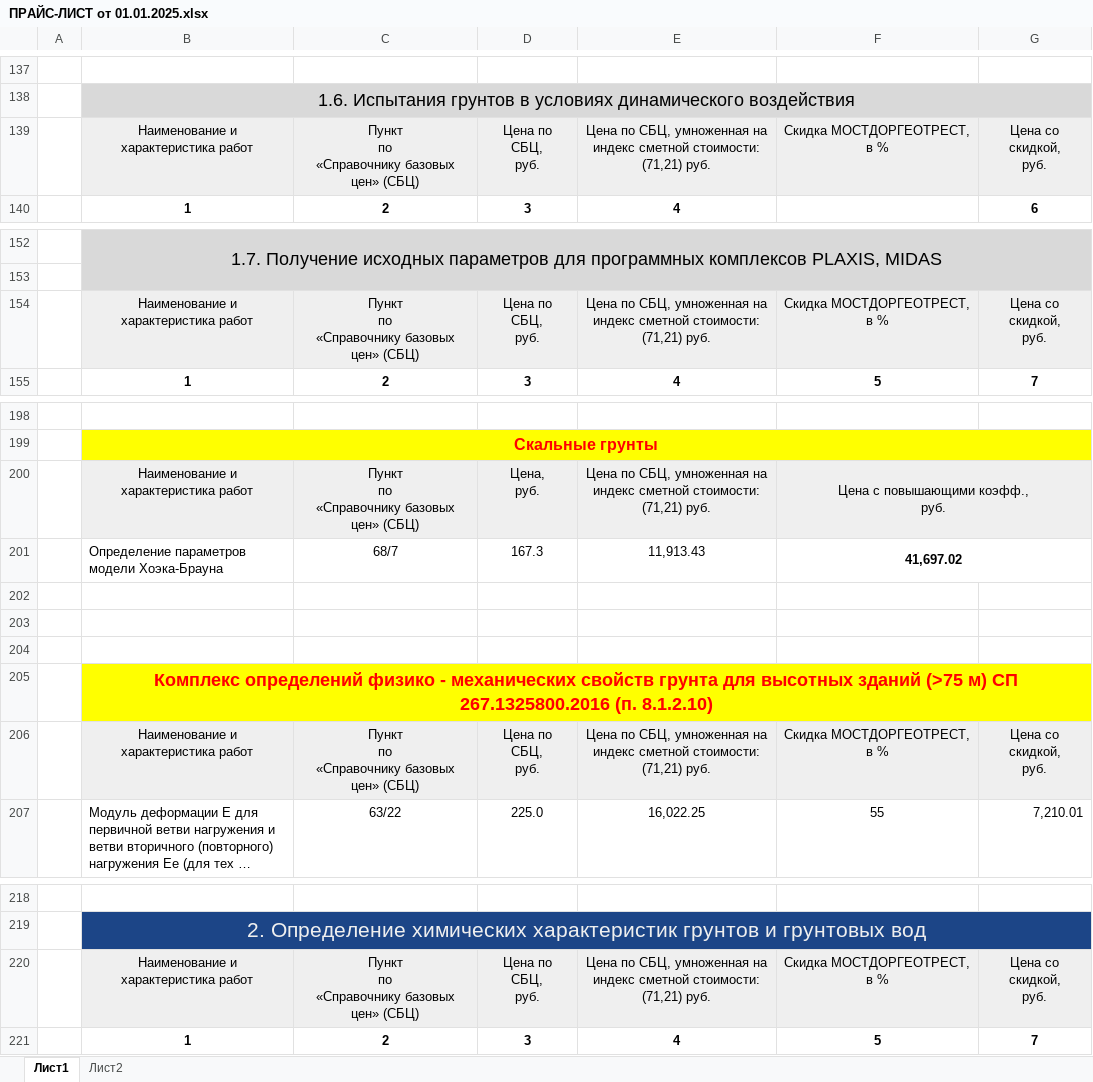
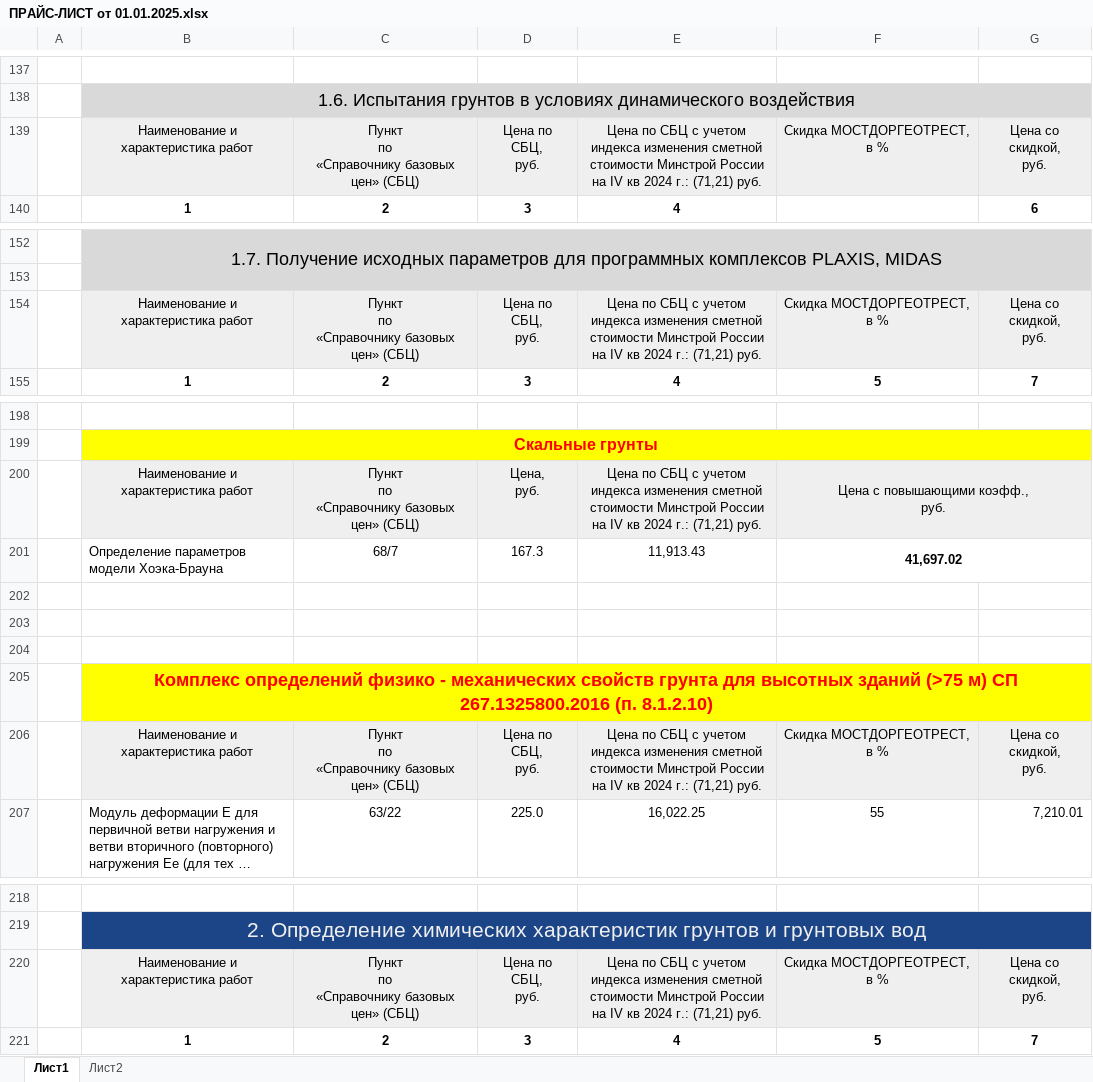
Before and after one commit to MOSTDORGEOTREST/website, an Excel workbook: src/Components/Price/ПРАЙС-ЛИСТ от 01.01.2025.xlsx, sheet Лист1, drawn as a sheet; only a part is shown, gaps mark what is left out; long unchanged cells end in …; values as stored, in another font and other column widths than the file's, no borders; the diff covers the shown part only; the diff names each change by its address in the sheet, - before the commit and + after, or states it on an @@ line.

```diff
--- a/src/Components/Price/ПРАЙС-ЛИСТ от 01.01.2025.xlsx (sheet Лист1)
+++ b/src/Components/Price/ПРАЙС-ЛИСТ от 01.01.2025.xlsx (sheet Лист1)
-E139: Цена по СБЦ, умноженная на индекс сметной стоимости: (71,21) руб.
+E139: Цена по СБЦ с учетом индекса изменения сметной стоимости Минстрой России на IV кв 2024 г.: (71,21) руб.
-E154: Цена по СБЦ, умноженная на индекс сметной стоимости: (71,21) руб.
+E154: Цена по СБЦ с учетом индекса изменения сметной стоимости Минстрой России на IV кв 2024 г.: (71,21) руб.
-E200: Цена по СБЦ, умноженная на индекс сметной стоимости: (71,21) руб.
+E200: Цена по СБЦ с учетом индекса изменения сметной стоимости Минстрой России на IV кв 2024 г.: (71,21) руб.
-E206: Цена по СБЦ, умноженная на индекс сметной стоимости: (71,21) руб.
+E206: Цена по СБЦ с учетом индекса изменения сметной стоимости Минстрой России на IV кв 2024 г.: (71,21) руб.
-E220: Цена по СБЦ, умноженная на индекс сметной стоимости: (71,21) руб.
+E220: Цена по СБЦ с учетом индекса изменения сметной стоимости Минстрой России на IV кв 2024 г.: (71,21) руб.
```
Also changed, not shown: 8 edited cells elsewhere in this sheet, sheet Лист2, 35 other files.
